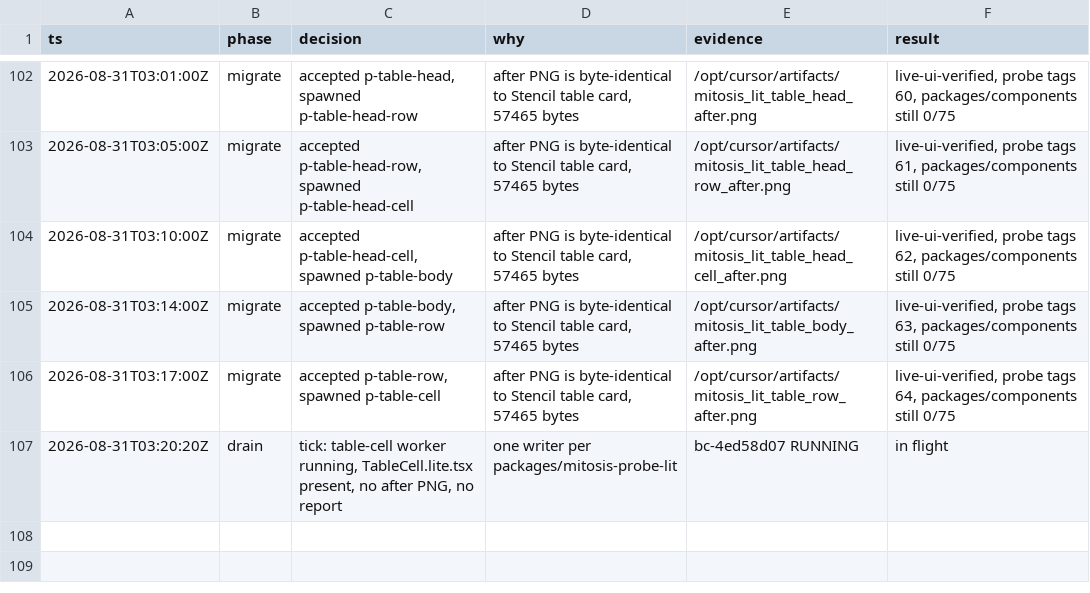
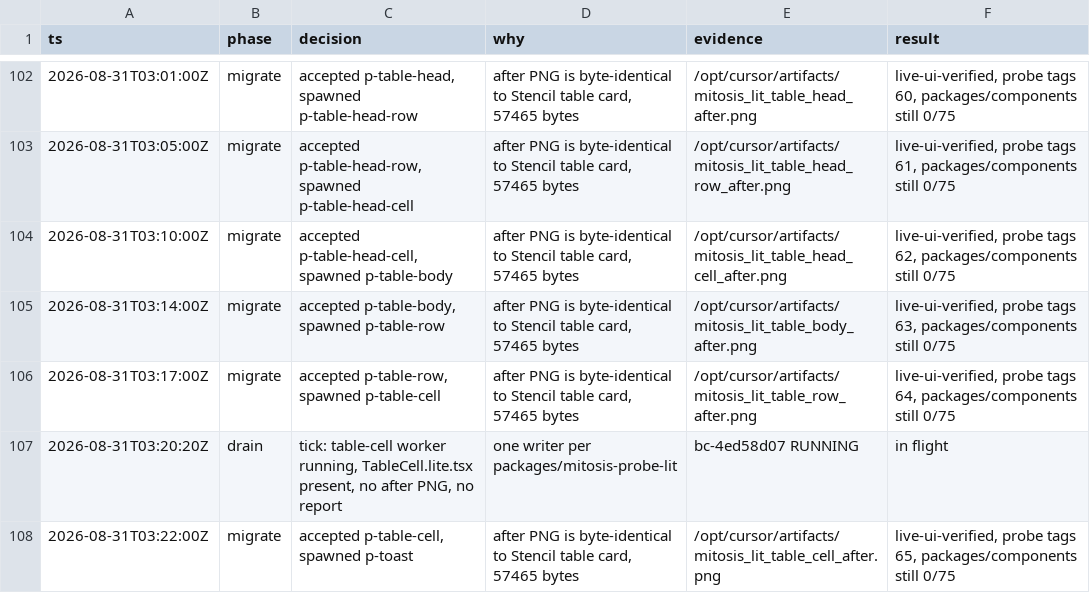
Before and after one commit to kroofy/porsche-design-system, a TSV file: .audit/orchestrate/stencil-to-mitosis/decisions.tsv, drawn as a sheet; only a part is shown, gaps mark what is left out; the diff names each change by its address in the sheet, - before the commit and + after, or states it on an @@ line.

```diff
--- a/.audit/orchestrate/stencil-to-mitosis/decisions.tsv
+++ b/.audit/orchestrate/stencil-to-mitosis/decisions.tsv
+row 108: 2026-08-31T03:22:00Z | migrate | accepted p-table-cell, spawned p-toast | after PNG is byte-identical to Stencil table card, 57465 bytes | /opt/cursor/artifacts/mitosis_lit_table_cell_after.png | live-ui-verified, probe tags 65, packages/components still 0/75
```
Also changed, not shown: .audit/orchestrate/stencil-to-mitosis/ledger.tsv, .audit/orchestrate/stencil-to-mitosis/units.tsv, 2 other files.
